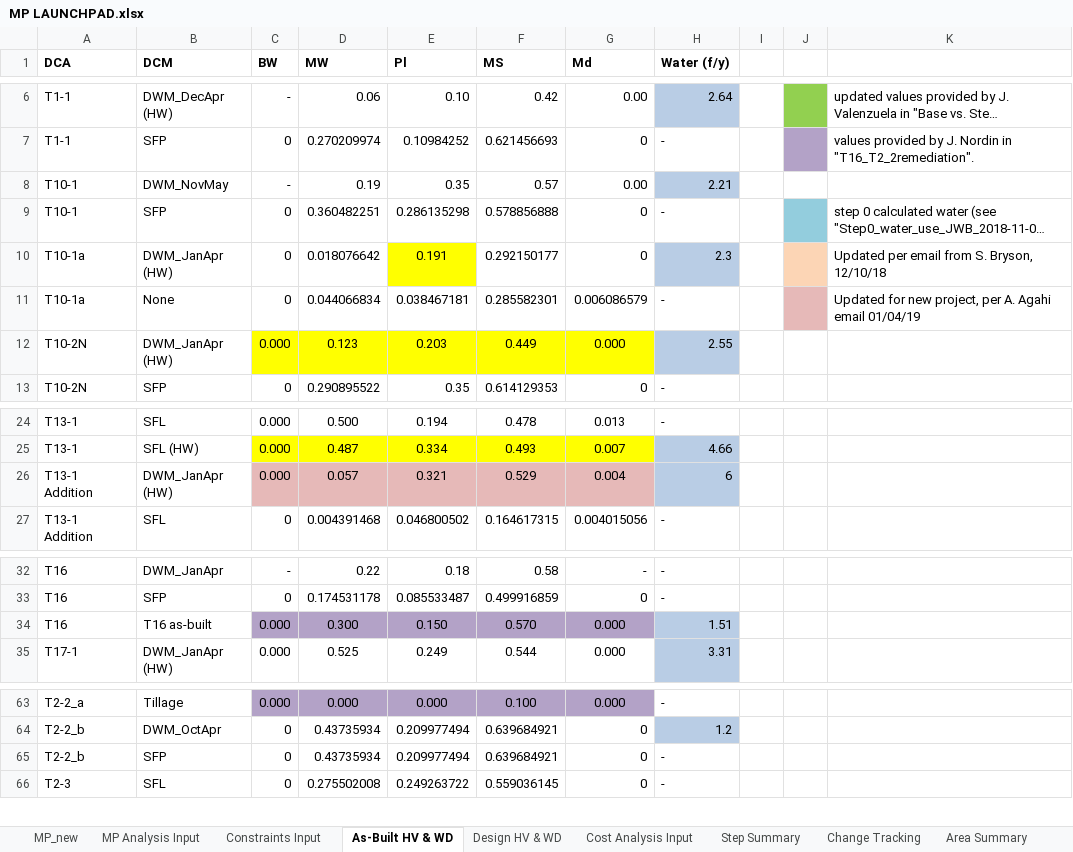
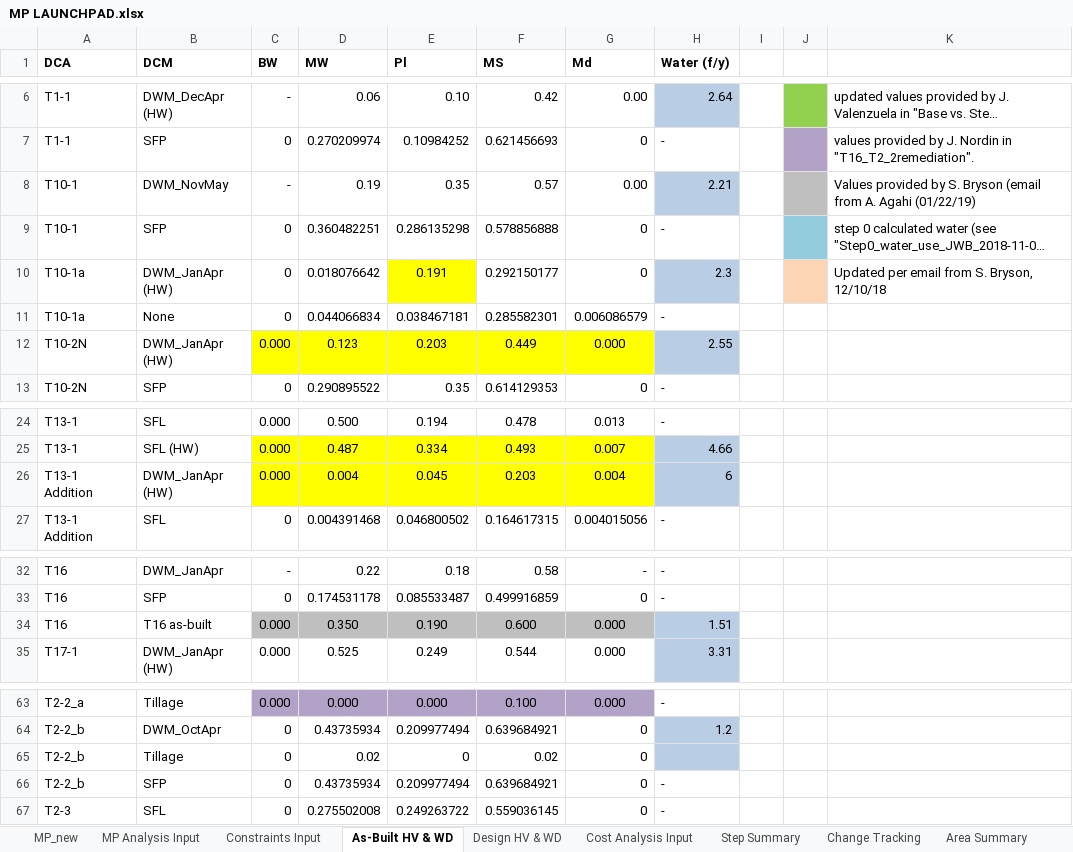
Before and after one commit to jwbannister/master_proj, an Excel workbook: MP LAUNCHPAD.xlsx, sheet As-Built HV & WD, drawn as a sheet; only a part is shown, gaps mark what is left out; long unchanged cells end in …; values as stored, in another font and other column widths than the file's, no borders; the diff names each change by its address in the sheet, - before the commit and + after, or states it on an @@ line.

Commit message:
commit prior to steps-as-projects habitat calculation branching

```diff
--- a/MP LAUNCHPAD.xlsx (sheet As-Built HV & WD)
+++ b/MP LAUNCHPAD.xlsx (sheet As-Built HV & WD)
-J8 fill: none
+J8 fill: #BFBFBF
-K8: (empty)
+K8: Values provided by S. Bryson (email from A. Agahi (01/22/19)
-J11 fill: #E6B9B8
+J11 fill: none
-K11: Updated for new project, per A. Agahi email 01/04/19
+K11: (empty)
-C26:G26 fill: #E6B9B8
+C26:G26 fill: #FFFF00
-D26 (MW): 0.057
+D26 (MW): 0.004
-E26 (Pl): 0.321
+E26 (Pl): 0.045
-F26 (MS): 0.529
+F26 (MS): 0.203
-C34:G34 fill: #B3A2C7
+C34:G34 fill: #BFBFBF
-D34 (MW): 0.300
+D34 (MW): 0.350
-E34 (Pl): 0.150
+E34 (Pl): 0.190
-F34 (MS): 0.570
+F34 (MS): 0.600
+row 65: T2-2_b | Tillage | 0 | 0.02 | 0 | 0.02 | 0
```
Also changed, not shown: sheet Constraints Input, sheet MP_new, 5 other files.
